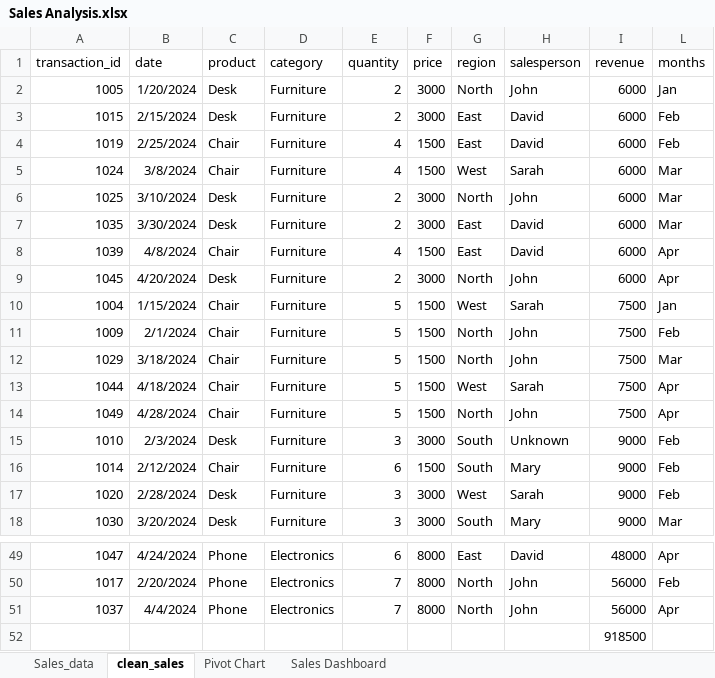
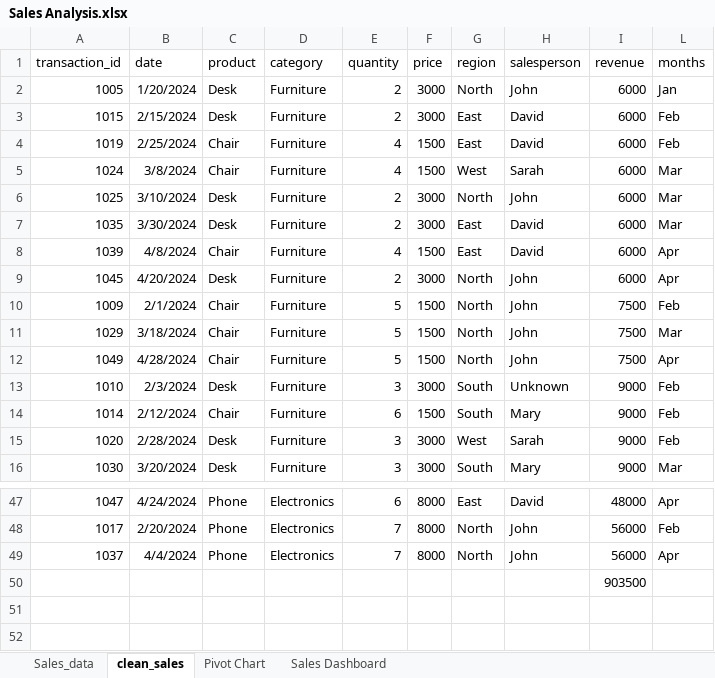
Before and after one commit to sc-grads/sc_JabulanePoulo_2026, an Excel workbook: Sales Analysis Project 2026/reports/Sales Analysis.xlsx, sheet clean_sales, drawn as a sheet; only a part is shown, gaps mark what is left out; values as stored, in another font and other column widths than the file's, no borders; table styles not drawn; removed rows and columns are numbered as before the commit, all else as after; the diff names each change by its address in the sheet, - before the commit and + after, or states it on an @@ line.

Commit message:
Add sections for update operations, views concept, and advanced selects in Scripts.sh; update Sales Analysis.xlsx; create new SQL queries.sh file

```diff
--- a/Sales Analysis Project 2026/reports/Sales Analysis.xlsx (sheet clean_sales)
+++ b/Sales Analysis Project 2026/reports/Sales Analysis.xlsx (sheet clean_sales)
-row 10: 1004 | 1/15/2024 | Chair | Furniture | 5 | 1500 | West | Sarah | 7500 | Jan
-row 13: 1044 | 4/18/2024 | Chair | Furniture | 5 | 1500 | West | Sarah | 7500 | Apr
-I50 (revenue): 918500
+I50 (revenue): 903500
```
Also changed, not shown: formulas that keep their value, 2 other files.
